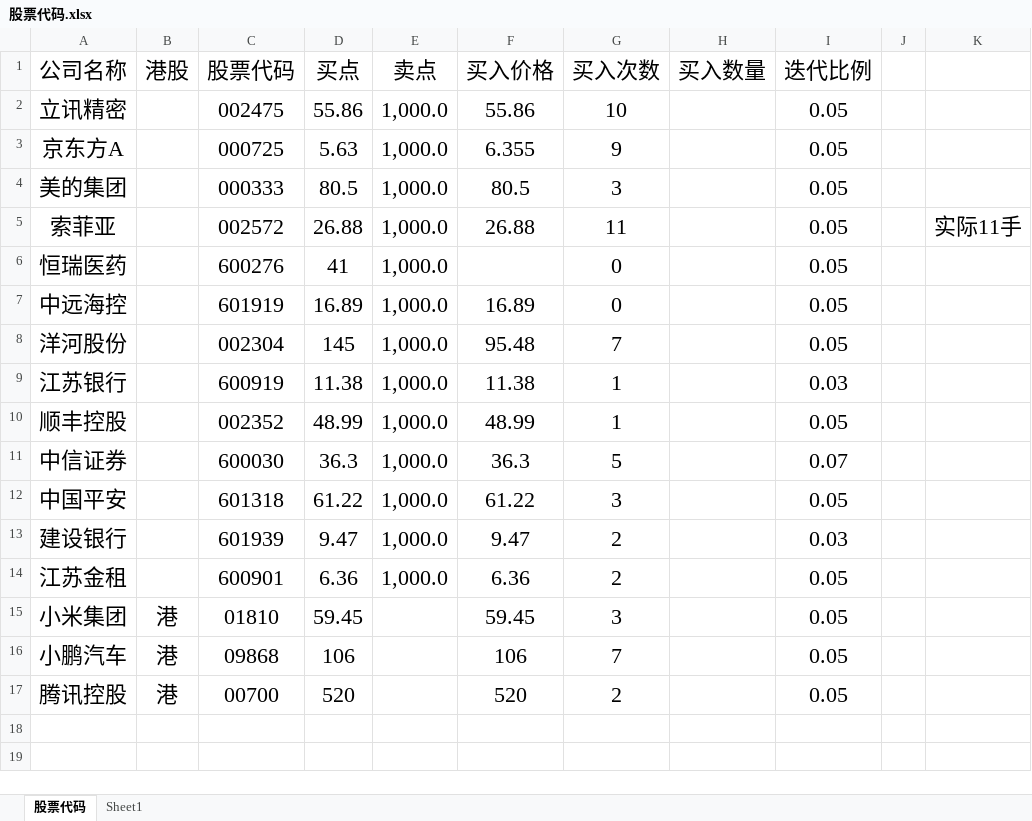
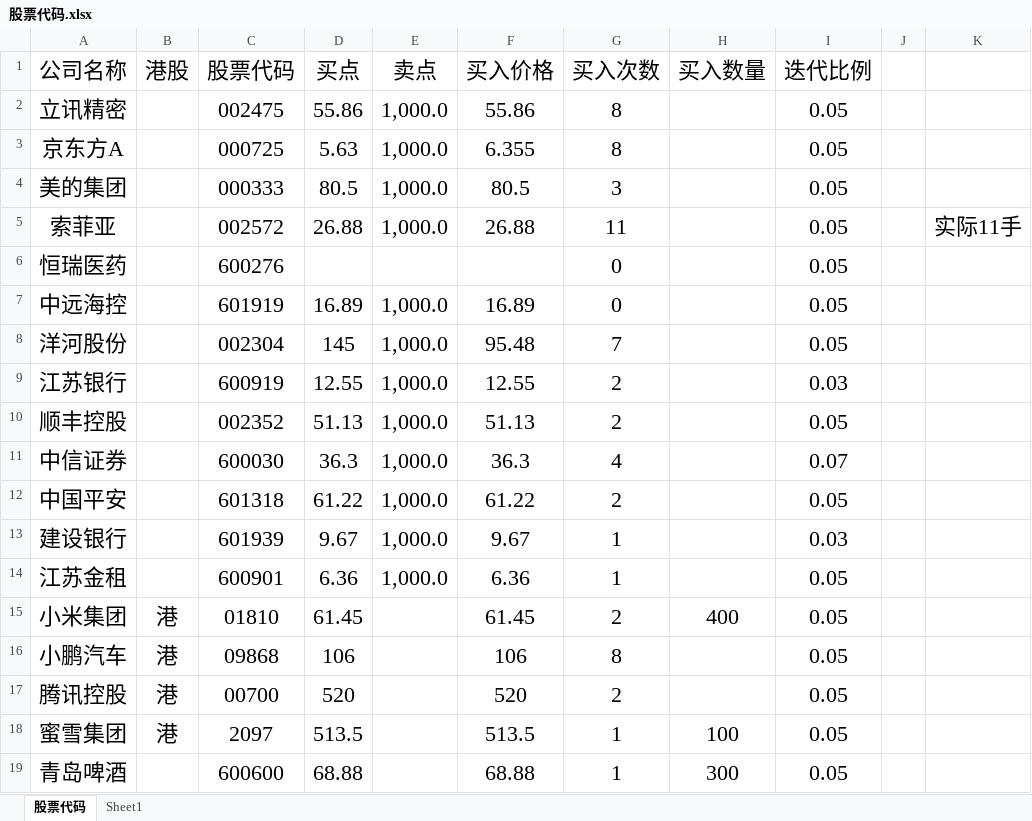
Before and after one commit to wanfangming/great_model, an Excel workbook: data/股票代码.xlsx, sheet 股票代码, drawn as a sheet; values as stored, in another font and other column widths than the file's, no borders; the diff names each change by its address in the sheet, - before the commit and + after, or states it on an @@ line.

Commit message:
update

```diff
--- a/data/股票代码.xlsx (sheet 股票代码)
+++ b/data/股票代码.xlsx (sheet 股票代码)
-G2 (买入次数): 10
+G2 (买入次数): 8
-G3 (买入次数): 9
+G3 (买入次数): 8
-D6 (买点): 41
+D6 (买点): (empty)
-E6 (卖点): 1,000.0
+E6 (卖点): (empty)
-D9 (买点): 11.38
+D9 (买点): 12.55
-F9 (买入价格): 11.38
+F9 (买入价格): 12.55
-G9:G10 (买入次数): 1
+G9:G10 (买入次数): 2
-D10 (买点): 48.99
+D10 (买点): 51.13
-F10 (买入价格): 48.99
+F10 (买入价格): 51.13
-G11 (买入次数): 5
+G11 (买入次数): 4
-G12 (买入次数): 3
+G12 (买入次数): 2
-D13 (买点): 9.47
+D13 (买点): 9.67
-F13 (买入价格): 9.47
+F13 (买入价格): 9.67
-G13:G14 (买入次数): 2
+G13:G14 (买入次数): 1
-D15 (买点): 59.45
+D15 (买点): 61.45
-F15 (买入价格): 59.45
+F15 (买入价格): 61.45
-G15 (买入次数): 3
+G15 (买入次数): 2
-H15 (买入数量): (empty)
+H15 (买入数量): 400
-G16 (买入次数): 7
+G16 (买入次数): 8
+row 18: 蜜雪集团 | 港 | 2097 | 513.5 |  | 513.5 | 1 | 100 | 0.05
+row 19: 青岛啤酒 |  | 600600 | 68.88 |  | 68.88 | 1 | 300 | 0.05
```
